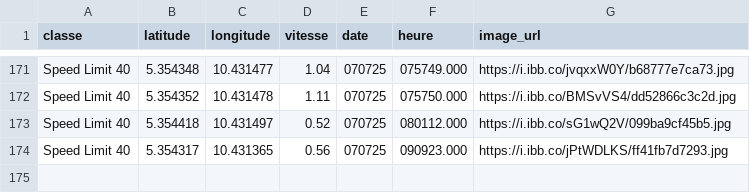
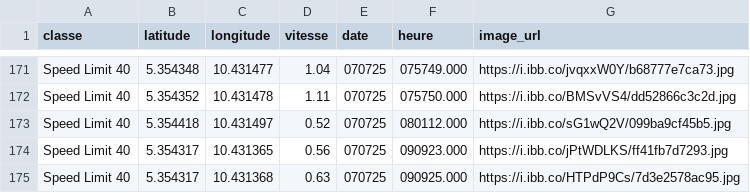
Before and after one commit to Aurel-switch/carte-gps, a CSV file: data_detections.csv, drawn as a sheet; only a part is shown, gaps mark what is left out; the diff names each change by its address in the sheet, - before the commit and + after, or states it on an @@ line.

```diff
--- a/data_detections.csv
+++ b/data_detections.csv
+row 175: Speed Limit 40 | 5.354317 | 10.431368 | 0.63 | 070725 | 090925.000 | https://i.ibb.co/HTPdP9Cs/7d3e2578ac95.jpg
```
Also changed, not shown: 1 other file.
